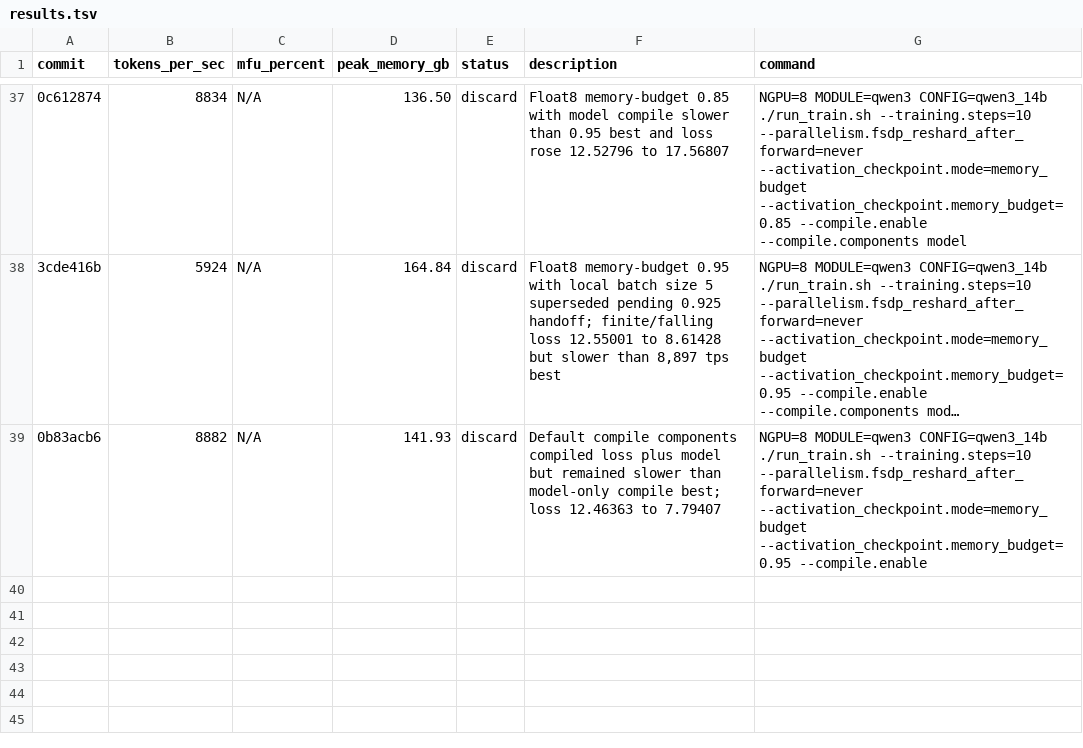
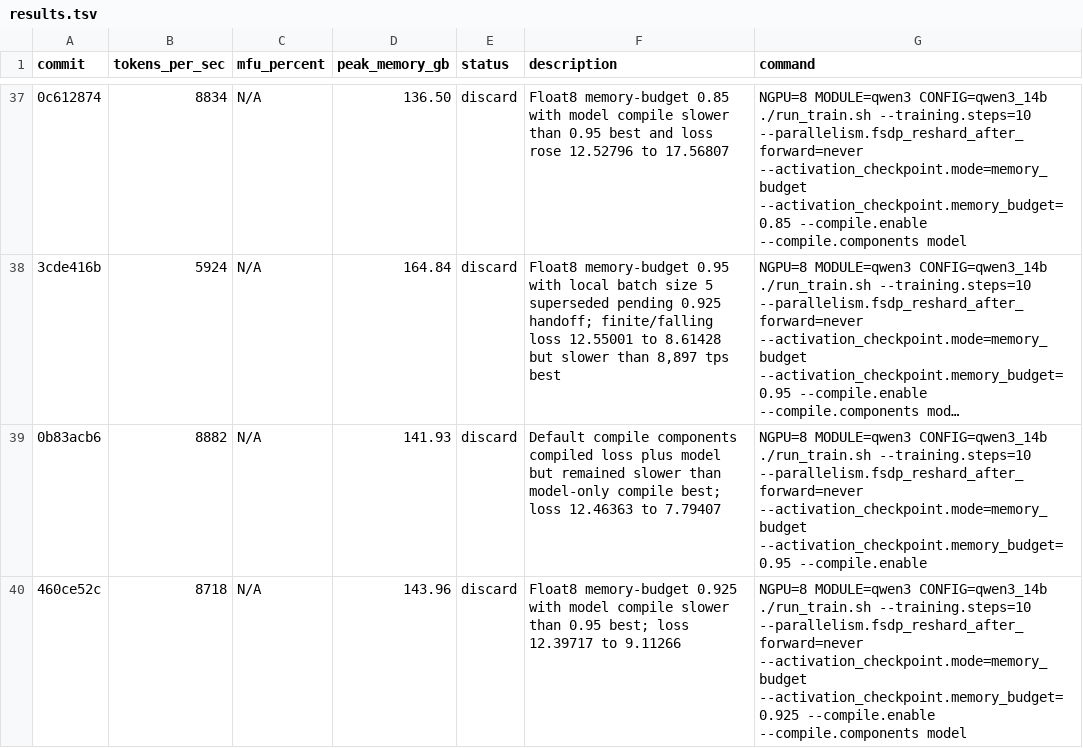
Before and after one commit to pytorch/torchtitan, a TSV file: results.tsv, drawn as a sheet; only a part is shown, gaps mark what is left out; long unchanged cells end in …; the diff names each change by its address in the sheet, - before the commit and + after, or states it on an @@ line.

Commit message:
Record Qwen3 memory-budget 0.925 result

```diff
--- a/results.tsv
+++ b/results.tsv
+row 40: 460ce52c | 8718 | N/A | 143.96 | discard | Float8 memory-budget 0.925 with model compile slower than 0.95 best; loss 12.39717 to 9.11266 | NGPU=8 MODULE=qwen3 CONFIG=qwen3_14b ./run_train.sh --training.steps=10 --parallelism.fsdp_reshard_after_forward=never --activation_checkpoint.mode=memory_budget --activation_checkpoint.memory_budget=0.925 --compile.enable --compile.components model
```
Also changed, not shown: 2 other files.
